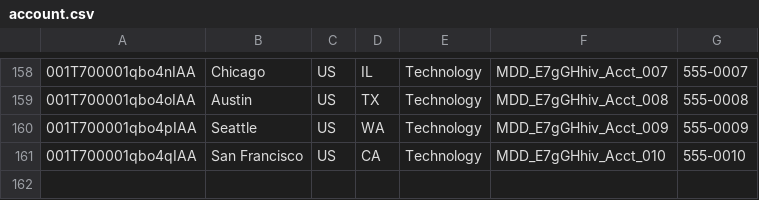
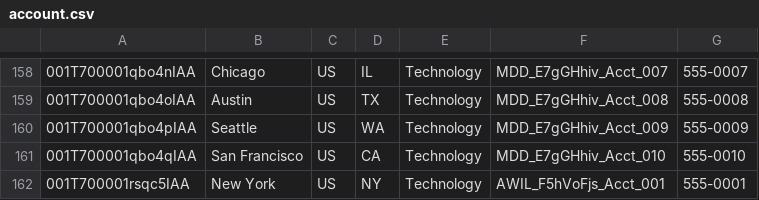
Before and after one commit to saalibilli/GHTestRepoLarge02, a CSV file: dataset/account.csv, drawn as a sheet; only a part is shown, gaps mark what is left out; the diff names each change by its address in the sheet, - before the commit and + after, or states it on an @@ line.

```diff
--- a/dataset/account.csv
+++ b/dataset/account.csv
+row 162: 001T700001rsqc5IAA | New York | US | NY | Technology | AWIL_F5hVoFjs_Acct_001 | 555-0001
```
Also changed, not shown: dataset/contact.csv, dataset/opportunity.csv, 3 other files.
